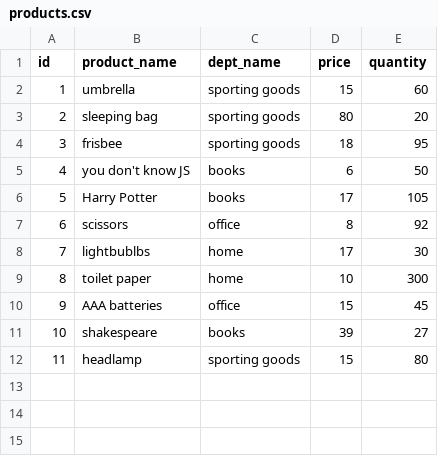
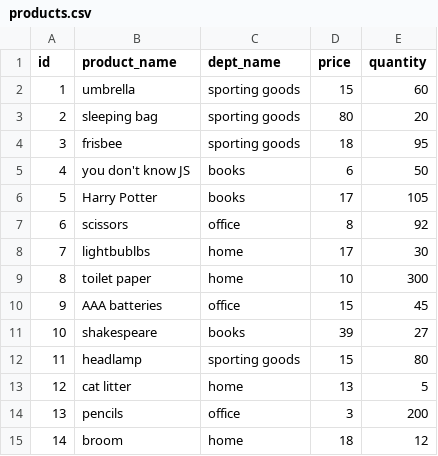
Before and after one commit to hmmarlin/bamazon, a CSV file: products.csv, drawn as a sheet.

```diff
--- a/products.csv
+++ b/products.csv
@@ -12 +12,4 @@ id,product_name,dept_name,price,quantity
 11,headlamp,"sporting goods",15,80
+12,cat litter,home,13,5
+13,pencils, office,3,200
+14,broom, home, 18, 12
```
Also changed, not shown: 1 other file.
